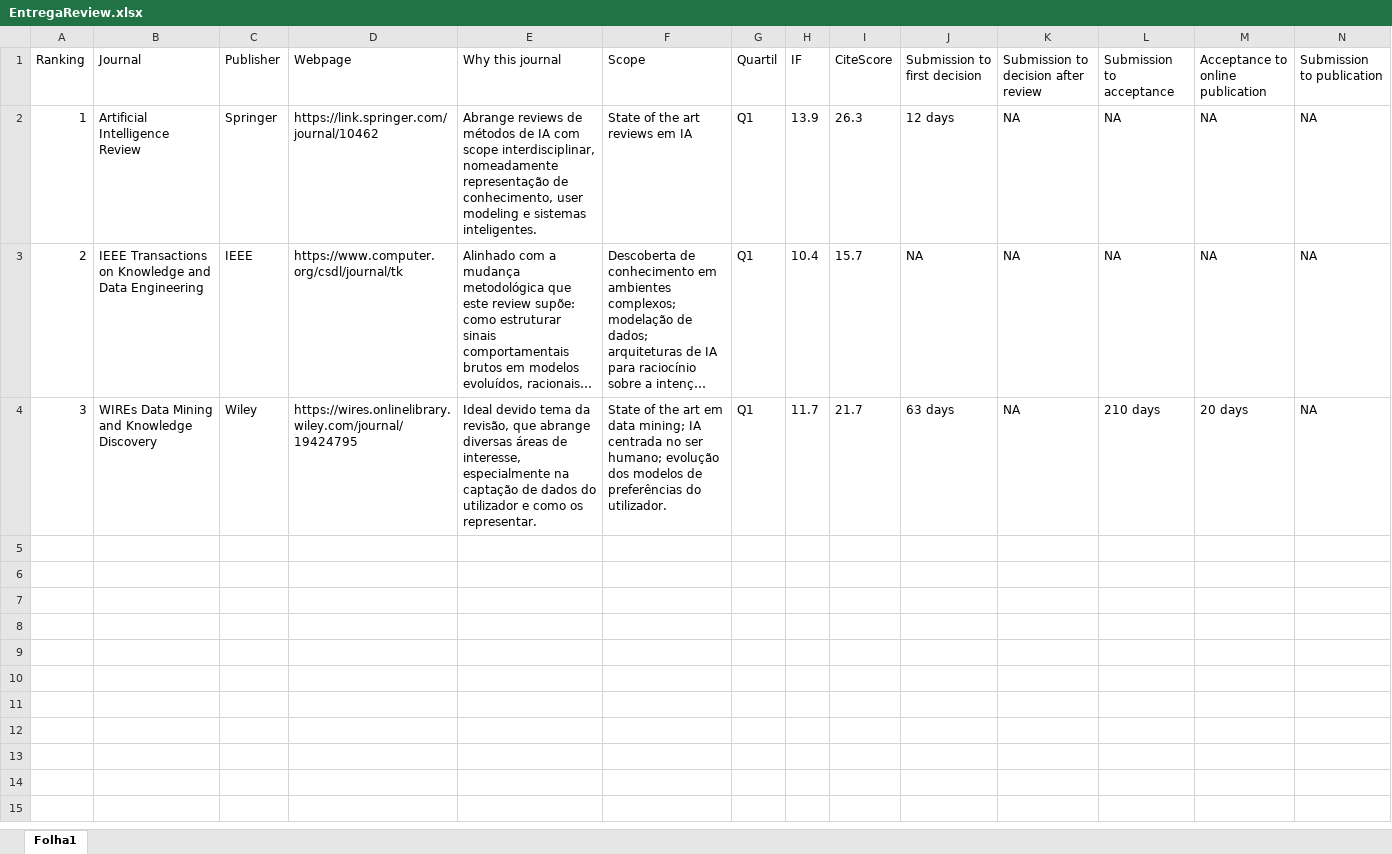
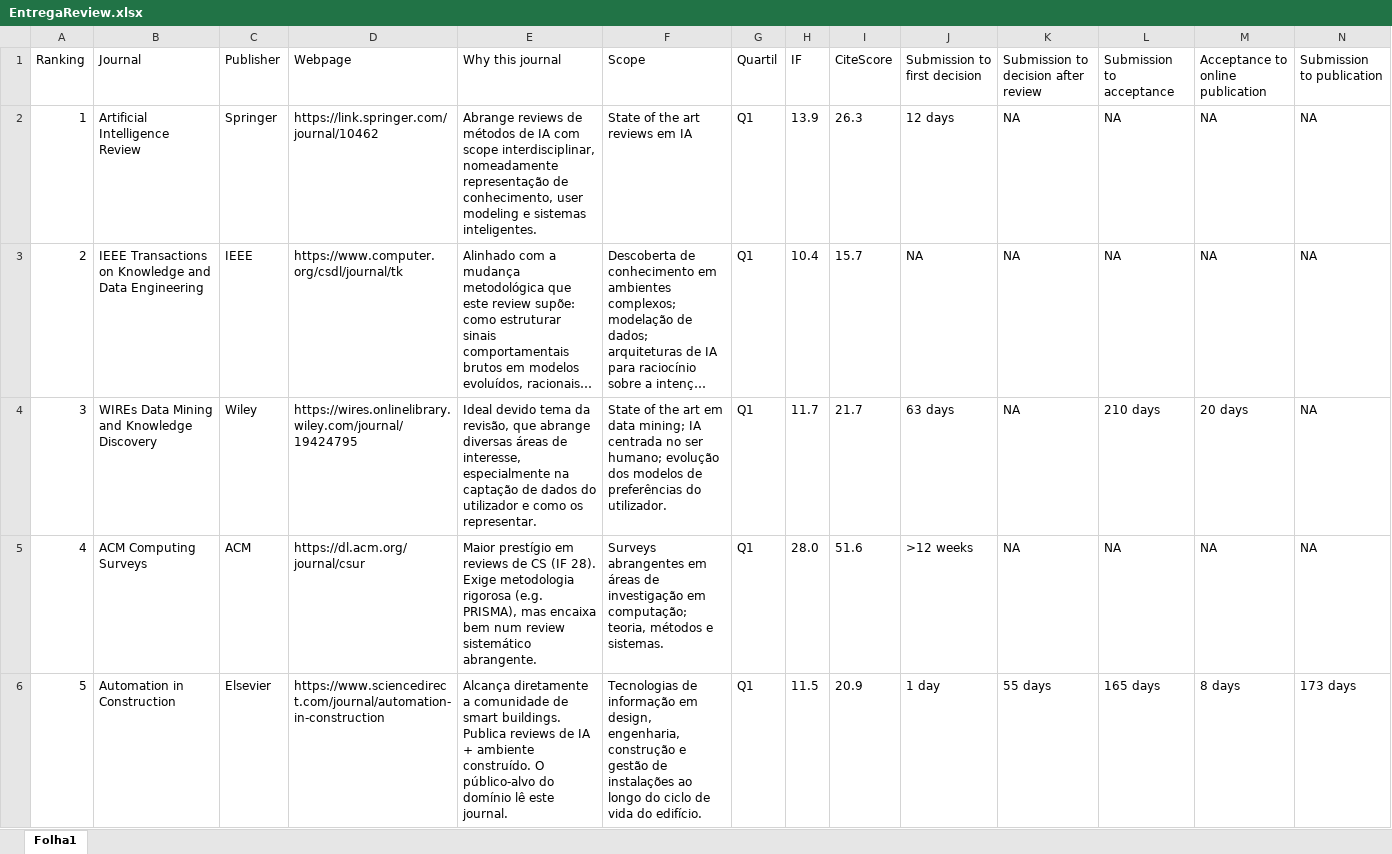
Before and after one commit to rafaeldpsilva/sa4cps-vault, an Excel workbook: Entregas PhD/EntregaReview.xlsx, sheet Folha1, drawn as a sheet; only a part is shown; long unchanged cells end in …; values as stored, in another font and other column widths than the file's, no borders; rows hold the shown columns only; the diff names each change by its address in the sheet, - before the commit and + after, or states it on an @@ line.

Commit message:
Commit from thinkpad on 27/04/2026, 22:55:25

```diff
--- a/Entregas PhD/EntregaReview.xlsx (sheet Folha1)
+++ b/Entregas PhD/EntregaReview.xlsx (sheet Folha1)
+row 5: 4 | ACM Computing Surveys | ACM | https://dl.acm.org/journal/csur | Maior prestígio em reviews de CS (IF 28). Exige metodologia rigorosa (e.g. PRISMA), mas encaixa bem num review sistemático abrangente. | Surveys abrangentes em áreas de investigação em computação; teoria, métodos e sistemas. | Q1 | 28.0 | 51.6 | >12 weeks | NA | NA | NA | NA
+row 6: 5 | Automation in Construction | Elsevier | https://www.sciencedirect.com/journal/automation-in-construction | Alcança diretamente a comunidade de smart buildings. Publica reviews de IA + ambiente construído. O público-alvo do domínio lê este journal. | Tecnologias de informação em design, engenharia, construção e gestão de instalações ao longo do ciclo de vida do edifício. | Q1 | 11.5 | 20.9 | 1 day | 55 days | 165 days | 8 days | 173 days
```
